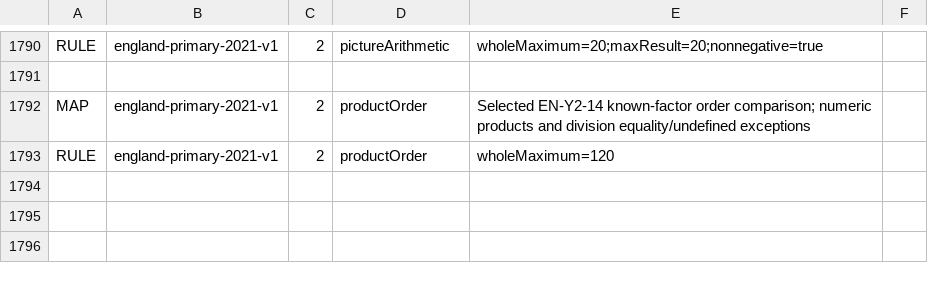
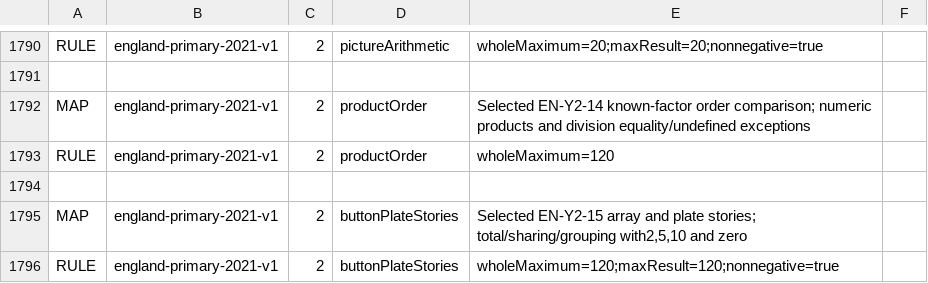
Before and after one commit to logue1114-maker/gomgom-open-education, a TSV file: math/engine/src/main/resources/curricula/global.tsv, drawn as a sheet; only a part is shown, gaps mark what is left out.

Commit message:
Add button and plate arithmetic contexts

```diff
--- a/math/engine/src/main/resources/curricula/global.tsv
+++ b/math/engine/src/main/resources/curricula/global.tsv
@@ -1793 +1793,4 @@ MAP	england-primary-2021-v1	2	productOrder	Selected EN-Y2-14 known-factor order
 RULE	england-primary-2021-v1	2	productOrder	wholeMaximum=120
+
+MAP	england-primary-2021-v1	2	buttonPlateStories	Selected EN-Y2-15 array and plate stories; total/sharing/grouping with2,5,10 and zero
+RULE	england-primary-2021-v1	2	buttonPlateStories	wholeMaximum=120;maxResult=120;nonnegative=true
```
Also changed, not shown: 8 other files.
